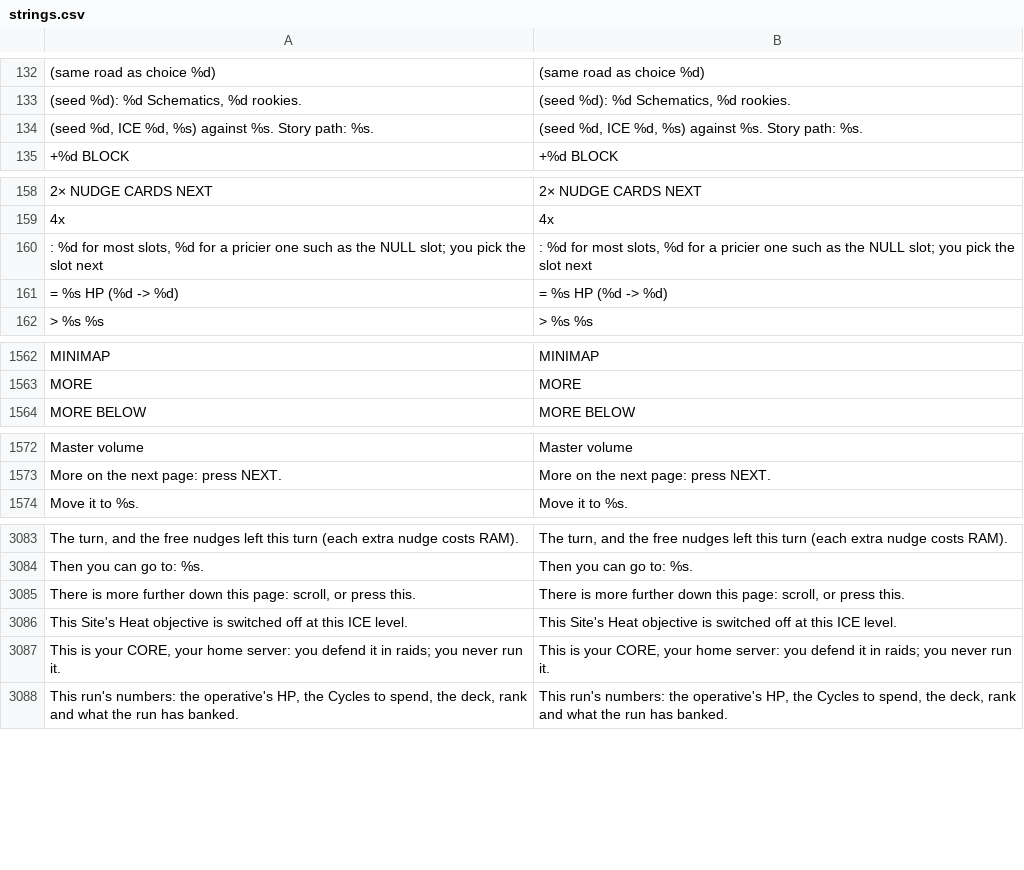
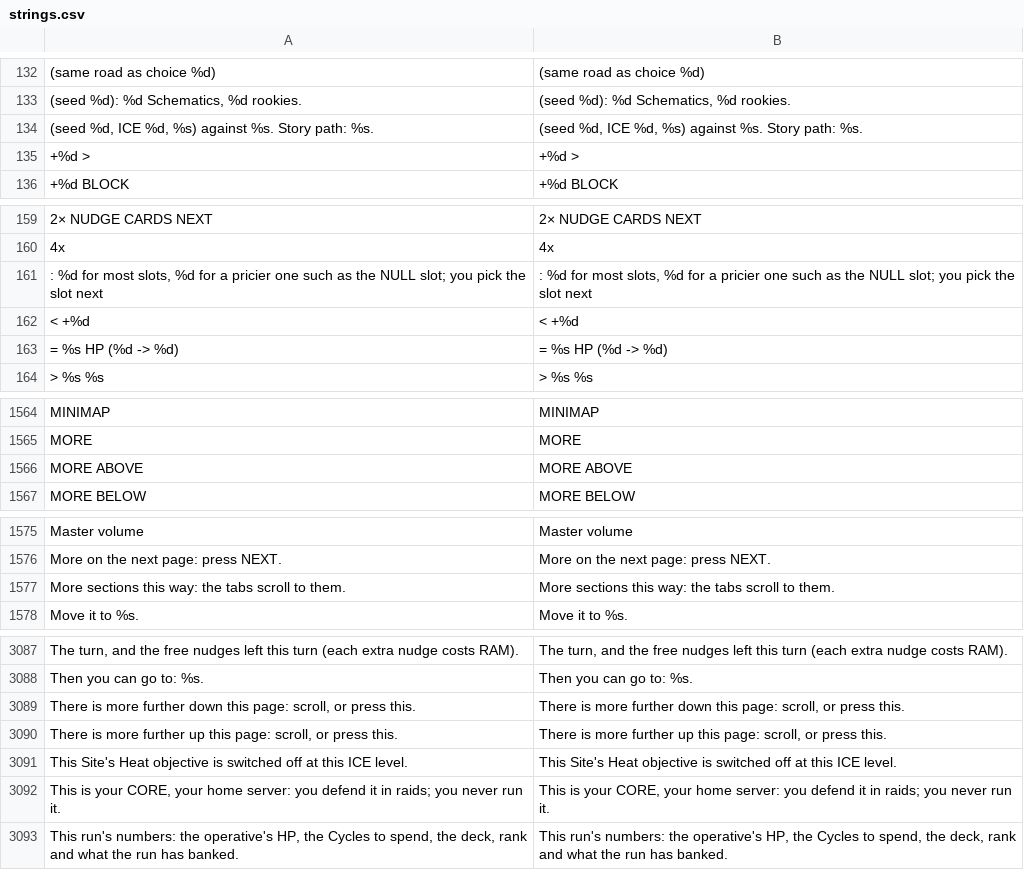
Before and after one commit to Noitues/REBEL_CELL, a CSV file: assets/text/strings.csv, drawn as a sheet; only a part is shown, gaps mark what is left out; the diff names each change by its address in the sheet, - before the commit and + after, or states it on an @@ line.

```diff
--- a/assets/text/strings.csv
+++ b/assets/text/strings.csv
+row 135: +%d > | +%d >
+row 162: < +%d | < +%d
+row 1566: MORE ABOVE | MORE ABOVE
+row 1577: More sections this way: the tabs scroll to them. | More sections this way: the tabs scroll to them.
+row 3090: There is more further up this page: scroll, or press this. | There is more further up this page: scroll, or press this.
```
Also changed, not shown: 18 other files.
